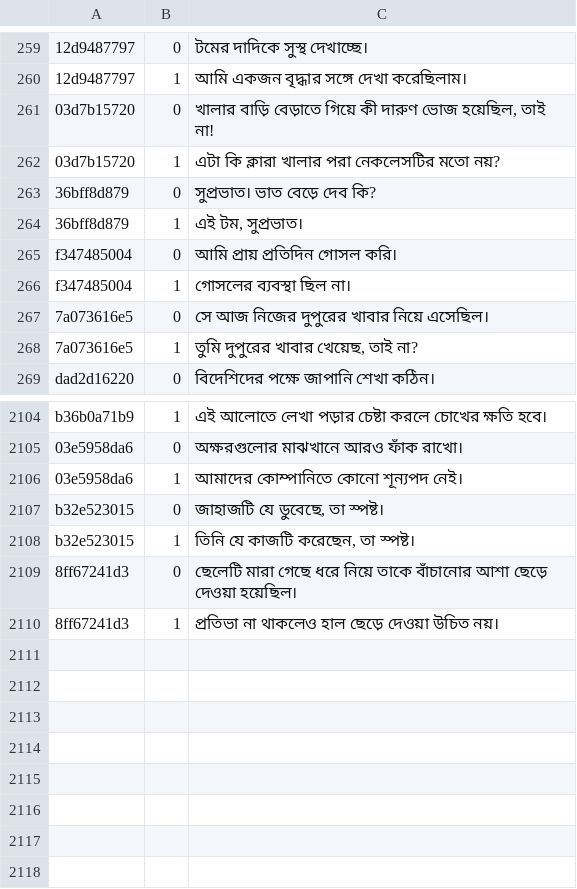
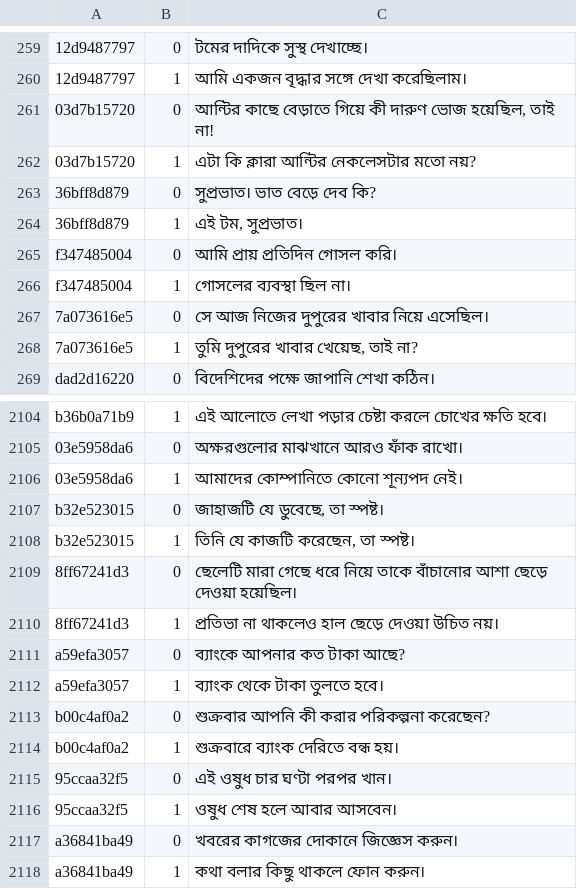
Before and after one commit to Mr04Nazmul/nihongo-path-books, a TSV file: translations/example-entry-overrides.tsv, drawn as a sheet; only a part is shown, gaps mark what is left out; the diff names each change by its address in the sheet, - before the commit and + after, or states it on an @@ line.

Commit message:
Review twelve N5 Bengali translation fields

```diff
--- a/translations/example-entry-overrides.tsv
+++ b/translations/example-entry-overrides.tsv
-C261: খালার বাড়ি বেড়াতে গিয়ে…
+C261: আন্টির কাছে বেড়াতে গিয়ে…
-C262: এটা কি ক্লারা খালার পরা নেকলেসটির মতো নয়?
+C262: এটা কি ক্লারা আন্টির নেকলেসটার মতো নয়?
+row 2111: a59efa3057 | 0 | ব্যাংকে আপনার কত টাকা আছে?
+row 2112: a59efa3057 | 1 | ব্যাংক থেকে টাকা তুলতে হবে।
+row 2113: b00c4af0a2 | 0 | শুক্রবার আপনি কী করার পরিকল্পনা করেছেন?
+row 2114: b00c4af0a2 | 1 | শুক্রবারে ব্যাংক দেরিতে বন্ধ হয়।
+row 2115: 95ccaa32f5 | 0 | এই ওষুধ চার ঘণ্টা পরপর খান।
+row 2116: 95ccaa32f5 | 1 | ওষুধ শেষ হলে আবার আসবেন।
+row 2117: a36841ba49 | 0 | খবরের কাগজের দোকানে জিজ্ঞেস করুন।
+row 2118: a36841ba49 | 1 | কথা বলার কিছু থাকলে ফোন করুন।
```
Also changed, not shown: translations/entry-overrides.tsv, 6 other files.
